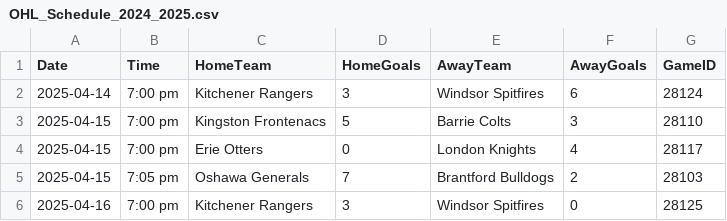
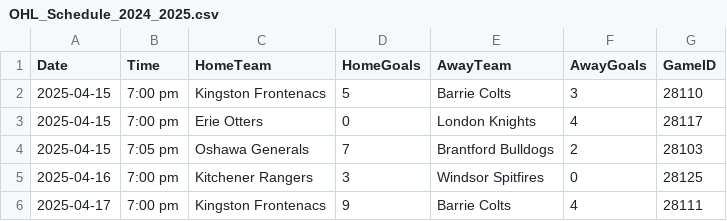
Before and after one commit to NoahCornish/ohlpredictor, a CSV file: docs/OHL_SCHEDULE/OHL_Schedule_2024_2025.csv, drawn as a sheet; only a part is shown; the shorter side is filled out with more unchanged rows.

```diff
--- a/docs/OHL_SCHEDULE/OHL_Schedule_2024_2025.csv
+++ b/docs/OHL_SCHEDULE/OHL_Schedule_2024_2025.csv
@@ -1,3 +1,2 @@
 Date,Time,HomeTeam,HomeGoals,AwayTeam,AwayGoals,GameID
-2025-04-14,7:00 pm,Kitchener Rangers,3,Windsor Spitfires,6,28124
 2025-04-15,7:00 pm,Kingston Frontenacs,5,Barrie Colts,3,28110
```
Also changed, not shown: docs/OHL_ROSTERS/OHL_ROSTERS_2024_2025.csv, docs/OHL_ROSTERS/Ottawa_67's.csv, 9 other files.
